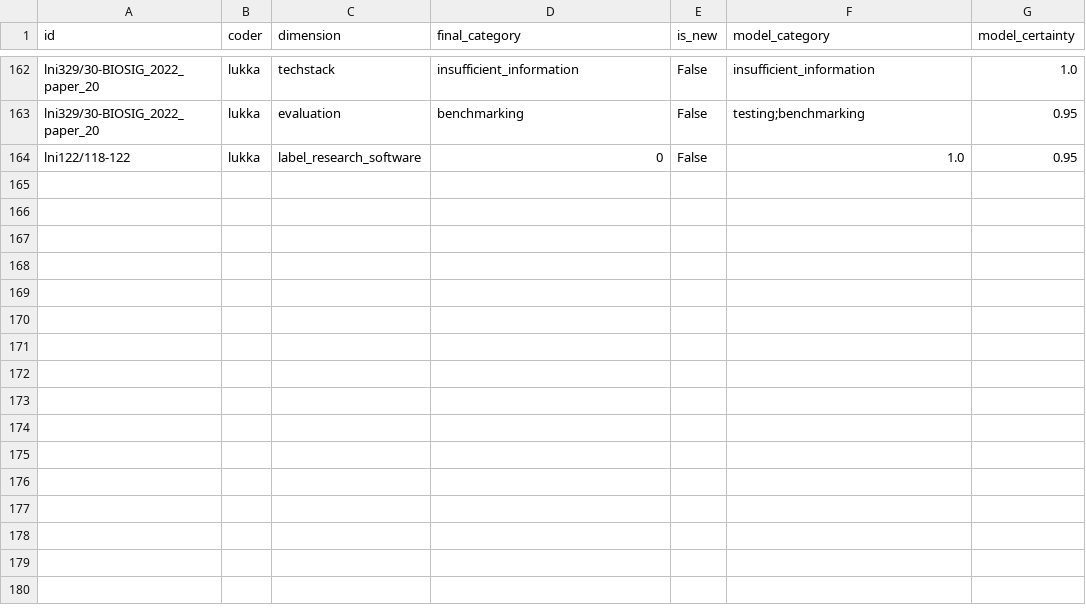
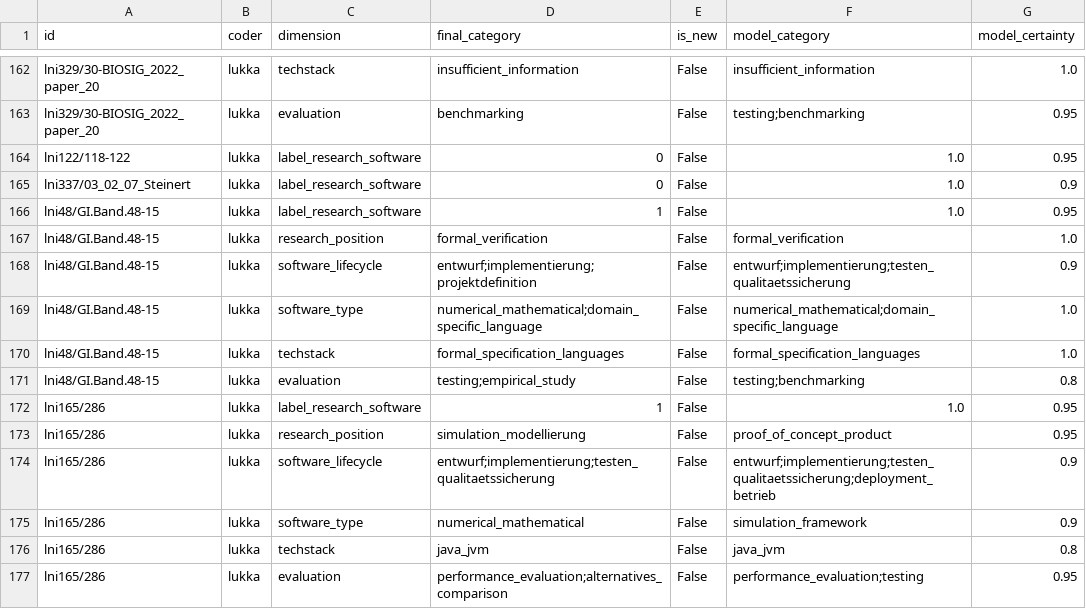
Before and after one commit to juliandehne/lni_study, a CSV file: goldstandard/coding_lukka.csv, drawn as a sheet; only a part is shown, gaps mark what is left out.

Commit message:
current state of lukkas coding of RSE papers

```diff
--- a/goldstandard/coding_lukka.csv
+++ b/goldstandard/coding_lukka.csv
@@ -164 +164,14 @@ lni329/30-BIOSIG_2022_paper_20,lukka,evaluation,benchmarking,False,testing;bench
 lni122/118-122,lukka,label_research_software,0,False,1.0,0.95
+lni337/03_02_07_Steinert,lukka,label_research_software,0,False,1.0,0.9
+lni48/GI.Band.48-15,lukka,label_research_software,1,False,1.0,0.95
+lni48/GI.Band.48-15,lukka,research_position,formal_verification,False,formal_verification,1.0
+lni48/GI.Band.48-15,lukka,software_lifecycle,entwurf;implementierung;projektdefinition,False,entwurf;implementierung;testen_qualitaetssicherung,0.9
+lni48/GI.Band.48-15,lukka,software_type,numerical_mathematical;domain_specific_language,False,numerical_mathematical;domain_specific_language,1.0
+lni48/GI.Band.48-15,lukka,techstack,formal_specification_languages,False,formal_specification_languages,1.0
+lni48/GI.Band.48-15,lukka,evaluation,testing;empirical_study,False,testing;benchmarking,0.8
+lni165/286,lukka,label_research_software,1,False,1.0,0.95
+lni165/286,lukka,research_position,simulation_modellierung,False,proof_of_concept_product,0.95
+lni165/286,lukka,software_lifecycle,entwurf;implementierung;testen_qualitaetssicherung,False,entwurf;implementierung;testen_qualitaetssicherung;deployment_betrieb,0.9
+lni165/286,lukka,software_type,numerical_mathematical,False,simulation_framework,0.9
+lni165/286,lukka,techstack,java_jvm,False,java_jvm,0.8
+lni165/286,lukka,evaluation,performance_evaluation;alternatives_comparison,False,performance_evaluation;testing,0.95
```
